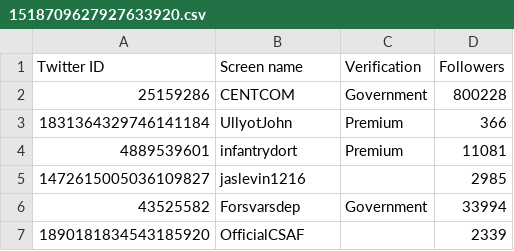
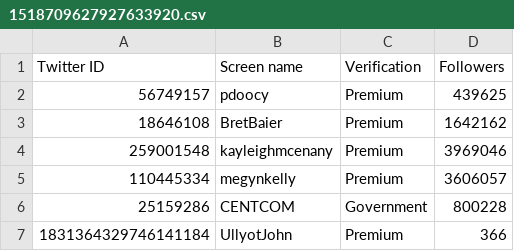
Before and after one commit to travisbrown/fashfollows, a CSV file: data/current/1518709627927633920.csv, drawn as a sheet; only a part is shown; the shorter side is filled out with more unchanged rows.

```diff
--- a/data/current/1518709627927633920.csv
+++ b/data/current/1518709627927633920.csv
@@ -1,2 +1,6 @@
 Twitter ID,Screen name,Verification,Followers
+56749157,pdoocy,Premium,439625
+18646108,BretBaier,Premium,1642162
+259001548,kayleighmcenany,Premium,3969046
+110445334,megynkelly,Premium,3606057
 25159286,CENTCOM,Government,800228
```
Also changed, not shown: data/current/114388293.csv, data/current/1500867239674843143.csv, 52 other files.
